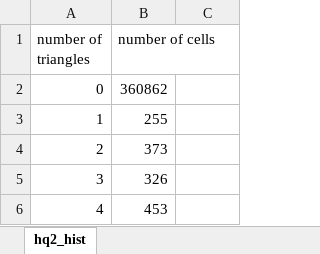
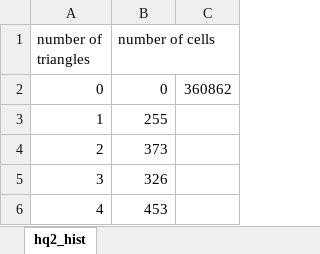
Before and after one commit to bernhardmgruber/master_thesis, an Excel workbook: latex/spreadsheets/hq2_hist.xlsx, sheet hq2_hist, drawn as a sheet; only a part is shown; values as stored, in another font and other column widths than the file's, no borders; charts and pictures not drawn; the diff names each change by its address in the sheet, - before the commit and + after, or states it on an @@ line.

```diff
--- a/latex/spreadsheets/hq2_hist.xlsx (sheet hq2_hist)
+++ b/latex/spreadsheets/hq2_hist.xlsx (sheet hq2_hist)
-B2 (number of cells): 360862
+B2 (number of cells): 0
-C2: (empty)
+C2: 360862
```
Also changed, not shown: charts or pictures, latex/spreadsheets/c_hist.xlsx, latex/spreadsheets/cy_hist.xlsx, 12 other files.
